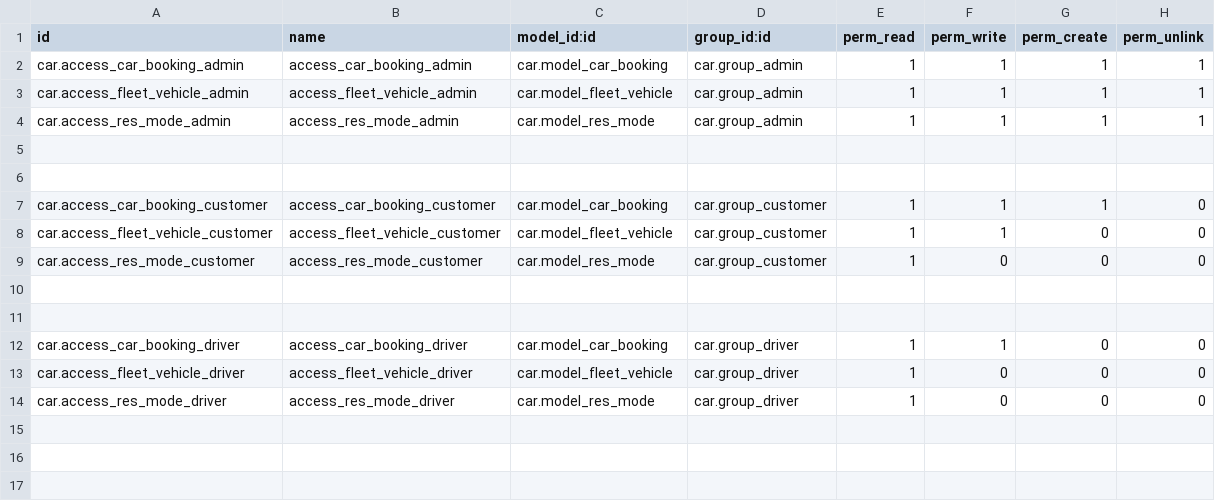
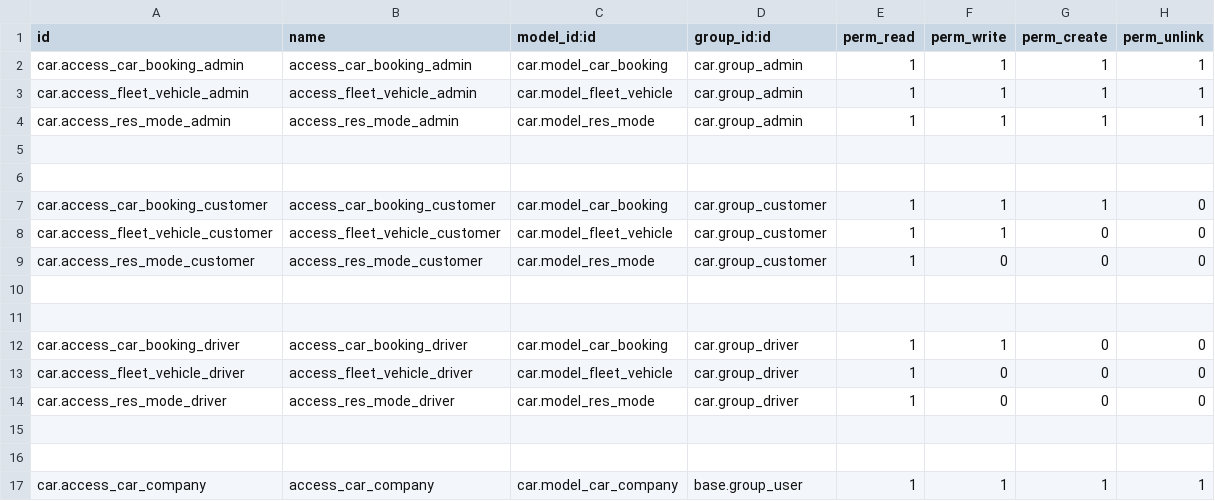
Before and after one commit to StingYellow/project01, a CSV file: car/security/ir.model.access.csv, drawn as a sheet.

```diff
--- a/car/security/ir.model.access.csv
+++ b/car/security/ir.model.access.csv
@@ -14 +14,4 @@ car.access_fleet_vehicle_driver,access_fleet_vehicle_driver,car.model_fleet_vehi
 car.access_res_mode_driver,access_res_mode_driver,car.model_res_mode,car.group_driver,1,0,0,0
+
+
+car.access_car_company,access_car_company,car.model_car_company,base.group_user,1,1,1,1
```
Also changed, not shown: 13 other files.
